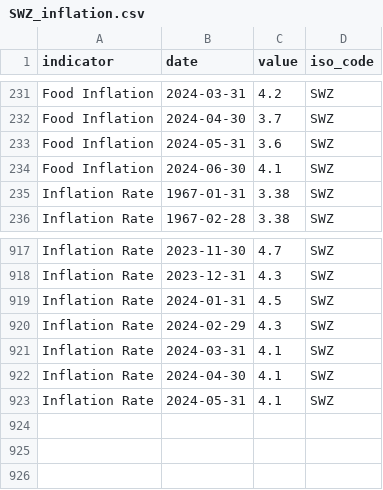
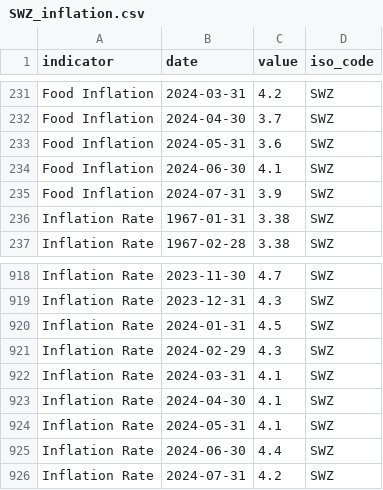
Before and after one commit to ONEcampaign/interest_rates, a CSV file: raw_data/wfp_raw/SWZ_inflation.csv, drawn as a sheet; only a part is shown, gaps mark what is left out.

```diff
--- a/raw_data/wfp_raw/SWZ_inflation.csv
+++ b/raw_data/wfp_raw/SWZ_inflation.csv
@@ -234,2 +234,3 @@ Food Inflation,2024-05-31,3.6,SWZ
 Food Inflation,2024-06-30,4.1,SWZ
+Food Inflation,2024-07-31,3.9,SWZ
 Inflation Rate,1967-01-31,3.38,SWZ
@@ -923 +924,3 @@ Inflation Rate,2024-04-30,4.1,SWZ
 Inflation Rate,2024-05-31,4.1,SWZ
+Inflation Rate,2024-06-30,4.4,SWZ
+Inflation Rate,2024-07-31,4.2,SWZ
```
Also changed, not shown: raw_data/wfp_raw/CPV_inflation.csv, raw_data/wfp_raw/JAM_inflation.csv, 8 other files.
